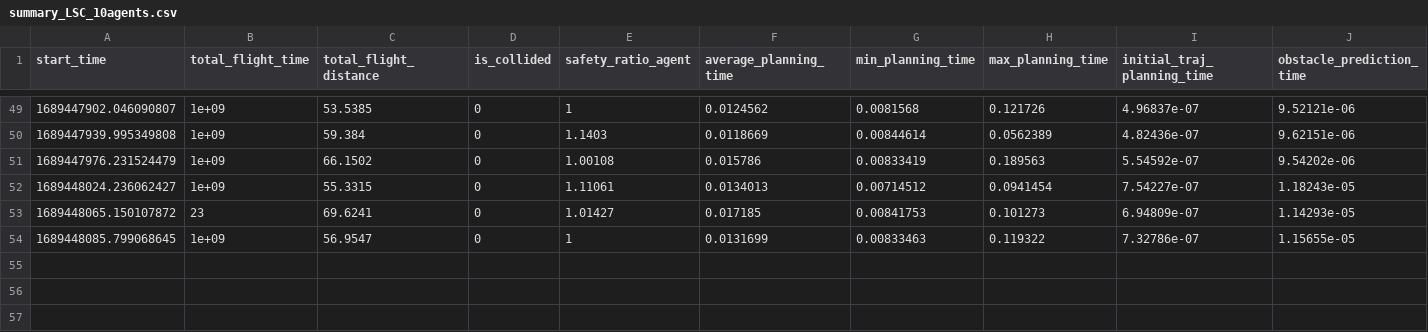
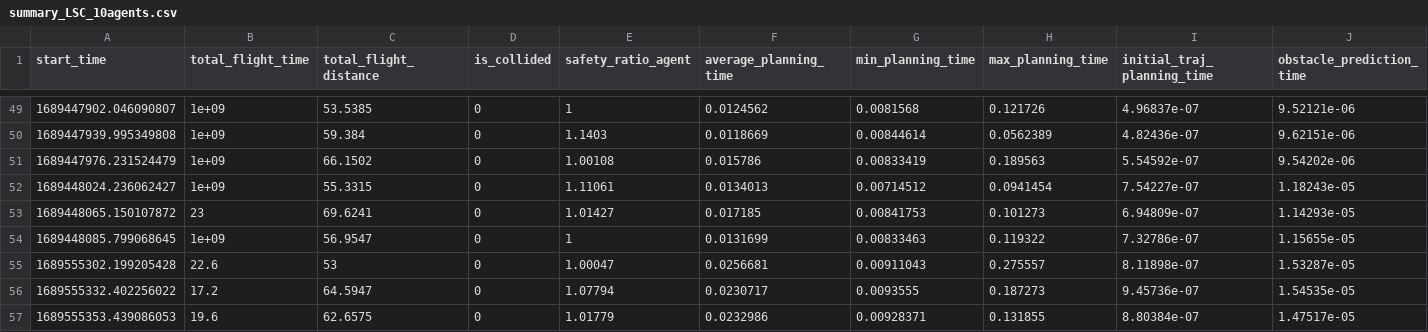
Before and after one commit to vivek-uka/lsc_planner, a CSV file: log/summary_LSC_10agents.csv, drawn as a sheet; only a part is shown, gaps mark what is left out; rows hold the shown columns only; the diff names each change by its address in the sheet, - before the commit and + after, or states it on an @@ line.

```diff
--- a/log/summary_LSC_10agents.csv
+++ b/log/summary_LSC_10agents.csv
+row 55: 1689555302.199205428 | 22.6 | 53 | 0 | 1.00047 | 0.0256681 | 0.00911043 | 0.275557 | 8.11898e-07 | 1.53287e-05
+row 56: 1689555332.402256022 | 17.2 | 64.5947 | 0 | 1.07794 | 0.0230717 | 0.0093555 | 0.187273 | 9.45736e-07 | 1.54535e-05
+row 57: 1689555353.439086053 | 19.6 | 62.6575 | 0 | 1.01779 | 0.0232986 | 0.00928371 | 0.131855 | 8.80384e-07 | 1.47517e-05
```
Also changed, not shown: 8 other files.
